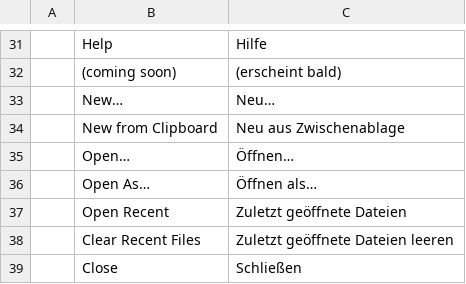
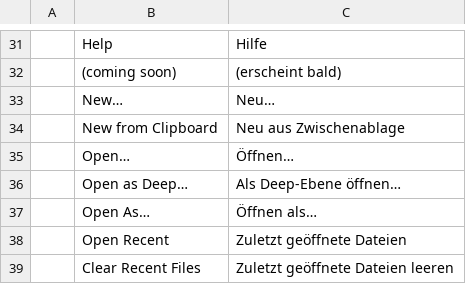
Before and after one commit to CryptoJones/photocraft, a TSV file: crates/ui-egui/src/i18n/de.tsv, drawn as a sheet; only a part is shown, gaps mark what is left out; the shorter side is filled out with more unchanged rows.

```diff
--- a/crates/ui-egui/src/i18n/de.tsv
+++ b/crates/ui-egui/src/i18n/de.tsv
@@ -35,2 +35,3 @@
 	Open…	Öffnen…
+	Open as Deep…	Als Deep-Ebene öffnen…
 	Open As…	Öffnen als…
```
Also changed, not shown: crates/ui-egui/src/i18n/fr.tsv, crates/ui-egui/src/i18n/ja.tsv, 16 other files.
